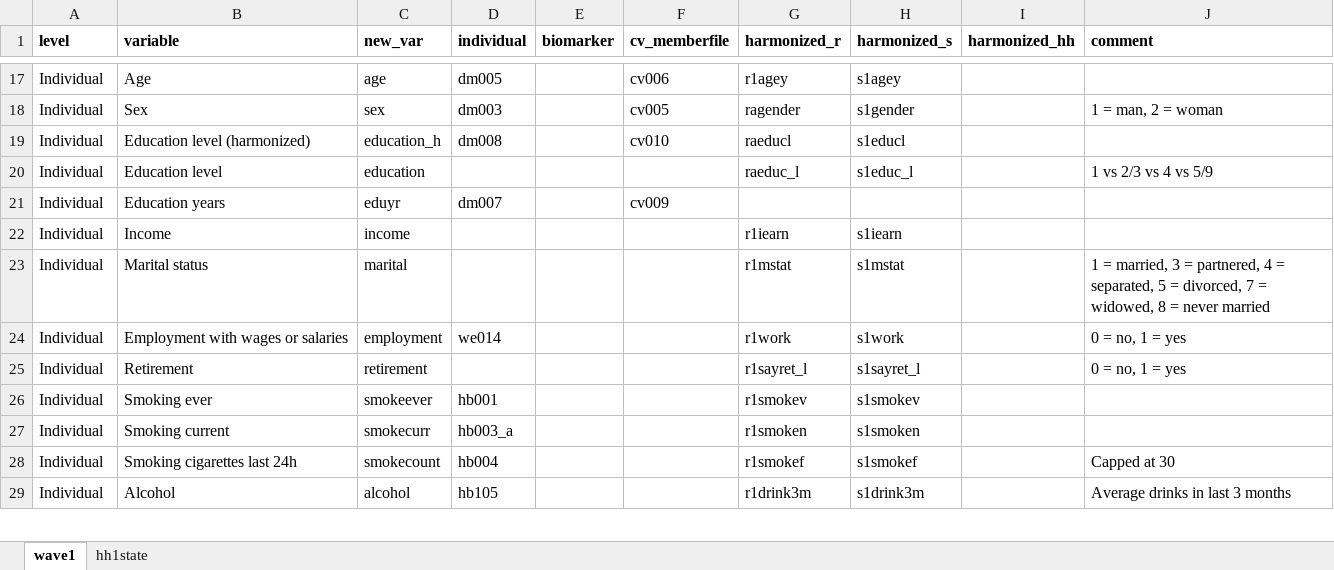
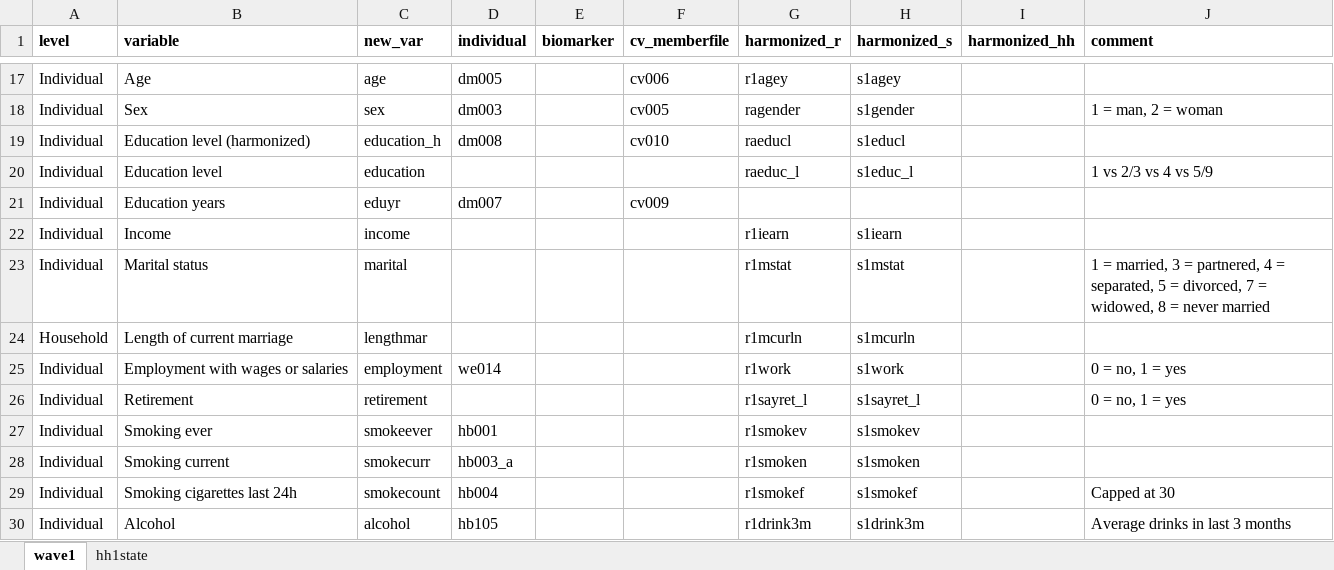
Before and after one commit to jvargh7/g2aging_family, an Excel workbook: lasi/G2A LASI Family Variable List.xlsx, sheet wave1, drawn as a sheet; only a part is shown, gaps mark what is left out; values as stored, in another font and other column widths than the file's, no borders; conditional formats not drawn; the diff names each change by its address in the sheet, - before the commit and + after, or states it on an @@ line.

```diff
--- a/lasi/G2A LASI Family Variable List.xlsx (sheet wave1)
+++ b/lasi/G2A LASI Family Variable List.xlsx (sheet wave1)
+row 24: Household | Length of current marriage | lengthmar |  |  |  | r1mcurln | s1mcurln
```
Also changed, not shown: 1 other file.
